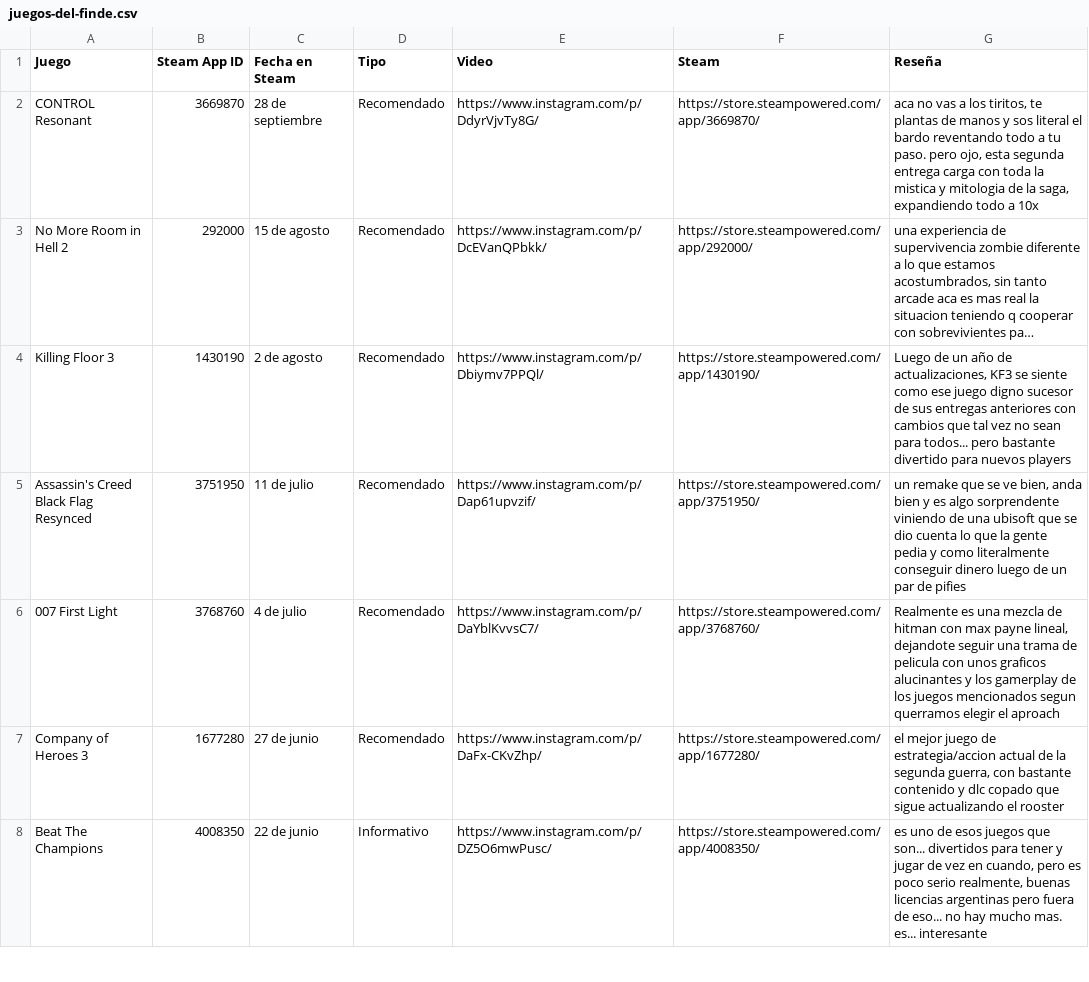
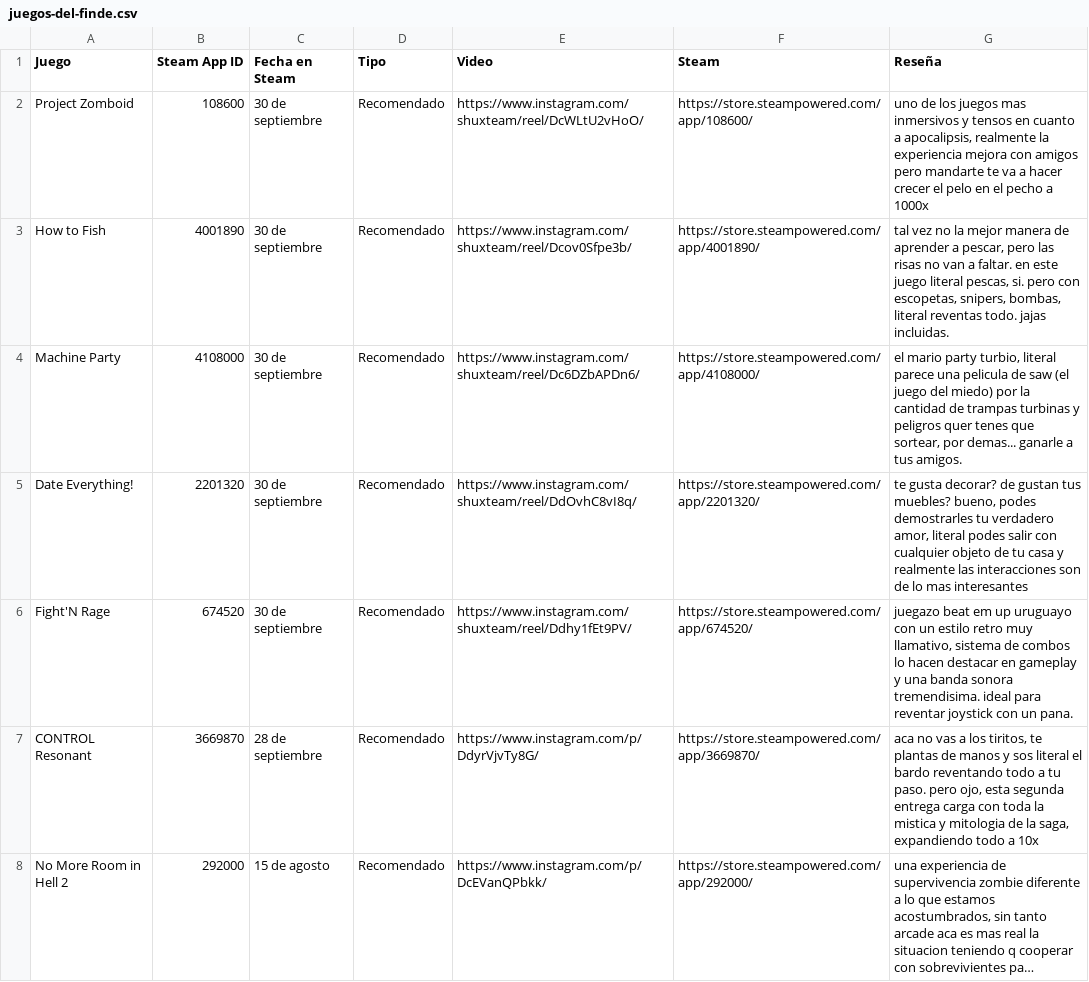
Before and after one commit to franappignanesi/comparativa_locales, a CSV file: docs/juegos-del-finde.csv, drawn as a sheet; only a part is shown; the shorter side is filled out with more unchanged rows; long unchanged cells end in ….

Commit message:
Import five backfilled weekend games with their original recommendation dates

```diff
--- a/docs/juegos-del-finde.csv
+++ b/docs/juegos-del-finde.csv
@@ -1,2 +1,7 @@
 "Juego","Steam App ID","Fecha en Steam","Tipo","Video","Steam","Reseña"
+"Project Zomboid","108600","30 de septiembre","Recomendado","https://www.instagram.com/shuxteam/reel/DcWLtU2vHoO/","https://store.steampowered.com/app/108600/","uno de los juegos mas inmersivos y tensos en cuanto a apocalipsis, realmente la experiencia mejora con amigos pero mandarte te va a hacer crecer el pelo en el pecho a 1000x"
+"How to Fish","4001890","30 de septiembre","Recomendado","https://www.instagram.com/shuxteam/reel/Dcov0Sfpe3b/","https://store.steampowered.com/app/4001890/","tal vez no la mejor manera de aprender a pescar, pero las risas no van a faltar. en este juego literal pescas, si. pero con escopetas, snipers, bombas, literal reventas todo. jajas incluidas."
+"Machine Party","4108000","30 de septiembre","Recomendado","https://www.instagram.com/shuxteam/reel/Dc6DZbAPDn6/","https://store.steampowered.com/app/4108000/","el mario party turbio, literal parece una pelicula de saw (el juego del miedo) por la cantidad de trampas turbinas y peligros quer tenes que sortear, por demas... ganarle a tus amigos."
+"Date Everything!","2201320","30 de septiembre","Recomendado","https://www.instagram.com/shuxteam/reel/DdOvhC8vI8q/","https://store.steampowered.com/app/2201320/","te gusta decorar? de gustan tus muebles? bueno, podes demostrarles tu verdadero amor, literal podes salir con cualquier objeto de tu casa y realmente las interacciones son de lo mas interesantes"
+"Fight'N Rage","674520","30 de septiembre","Recomendado","https://www.instagram.com/shuxteam/reel/Ddhy1fEt9PV/","https://store.steampowered.com/app/674520/","juegazo beat em up uruguayo con un estilo retro muy llamativo, sistema de combos lo hacen destacar en gameplay y una banda sonora tremendisima. ideal para reventar joystick con un pana."
 "CONTROL Resonant","3669870","28 de septiembre","Recomendado","https://www.instagram.com/p/DdyrVjvTy8G/","https://store.steampowered.com/app/3669870/","aca no vas a los tiritos, te plantas de manos y sos literal el bardo reventando todo a tu paso. pero ojo, esta segunda entrega carga con toda la mistica y mitologia de la saga, expandiendo todo a 10x"
```
Also changed, not shown: 5 other files.
